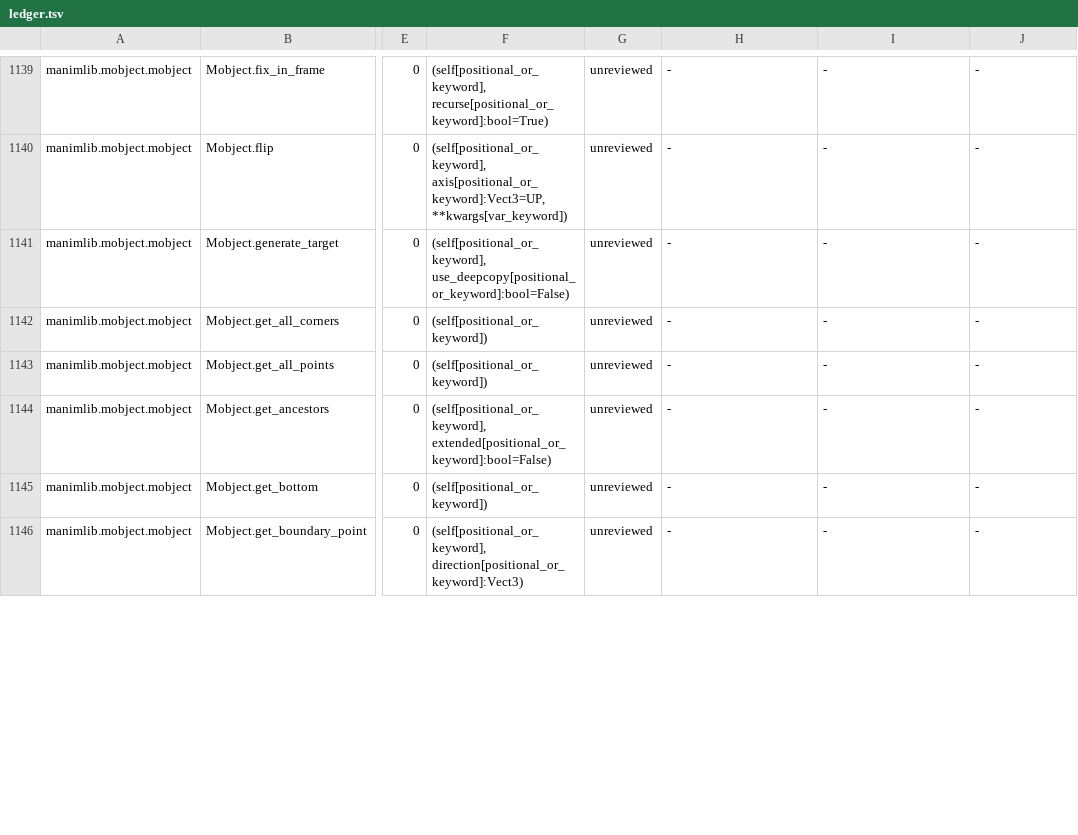
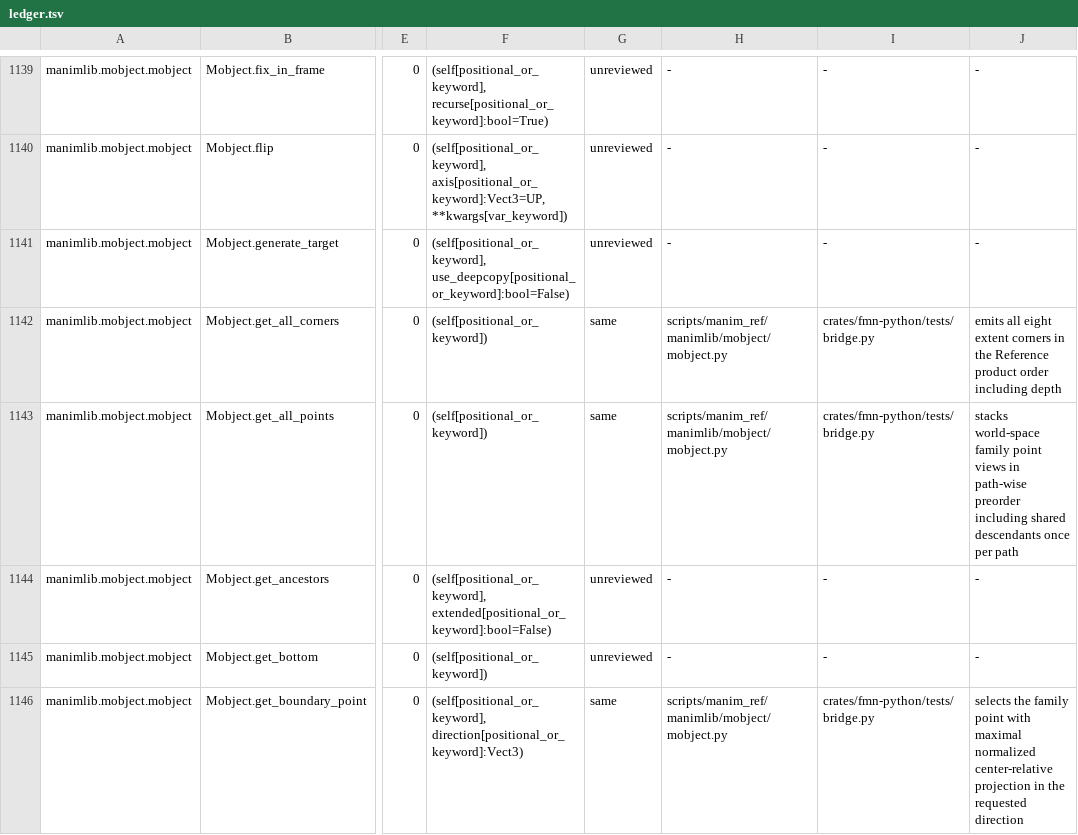
Before and after one commit to Dicklesworthstone/franken_manim, a TSV file: docs/api/ledger.tsv, drawn as a sheet; only a part is shown, gaps mark what is left out; the diff covers the shown part only; the diff names each change by its address in the sheet, - before the commit and + after, or states it on an @@ line.

```diff
--- a/docs/api/ledger.tsv
+++ b/docs/api/ledger.tsv
-G1142:G1143: unreviewed
+G1142:G1143: same
-H1142:H1143: -
+H1142:H1143: scripts/manim_ref/manimlib/mobject/mobject.py
-I1142:I1143: -
+I1142:I1143: crates/fmn-python/tests/bridge.py
-J1142: -
+J1142: emits all eight extent corners in the Reference product order including depth
-J1143: -
+J1143: stacks world-space family point views in path-wise preorder including shared descendants once per path
-G1146: unreviewed
+G1146: same
-H1146: -
+H1146: scripts/manim_ref/manimlib/mobject/mobject.py
-I1146: -
+I1146: crates/fmn-python/tests/bridge.py
-J1146: -
+J1146: selects the family point with maximal normalized center-relative projection in the requested direction
```
Also changed, not shown: 32 edited cells elsewhere in this file, API_OVERLAY.tsv, 2 other files.
